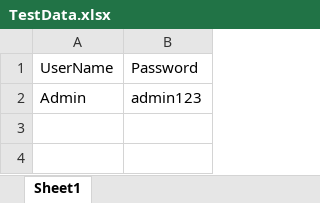
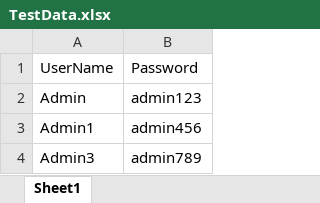
Before and after one commit to Anita1402/SeleniumProject, an Excel workbook: SeleniumFramework/excel_Files/TestData.xlsx, sheet Sheet1, drawn as a sheet; values as stored, in another font and other column widths than the file's, no borders; the diff names each change by its address in the sheet, - before the commit and + after, or states it on an @@ line.

```diff
--- a/SeleniumFramework/excel_Files/TestData.xlsx (sheet Sheet1)
+++ b/SeleniumFramework/excel_Files/TestData.xlsx (sheet Sheet1)
+row 3: Admin1 | admin456
+row 4: Admin3 | admin789
```
Also changed, not shown: 18 other files.
